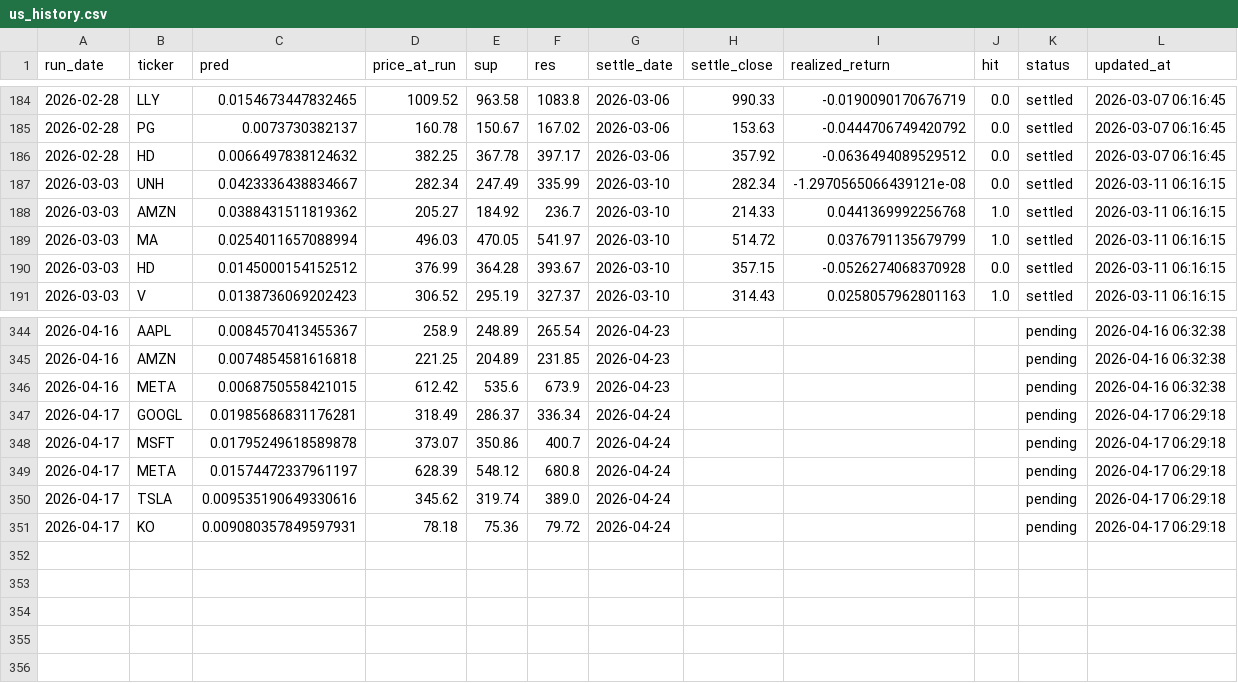
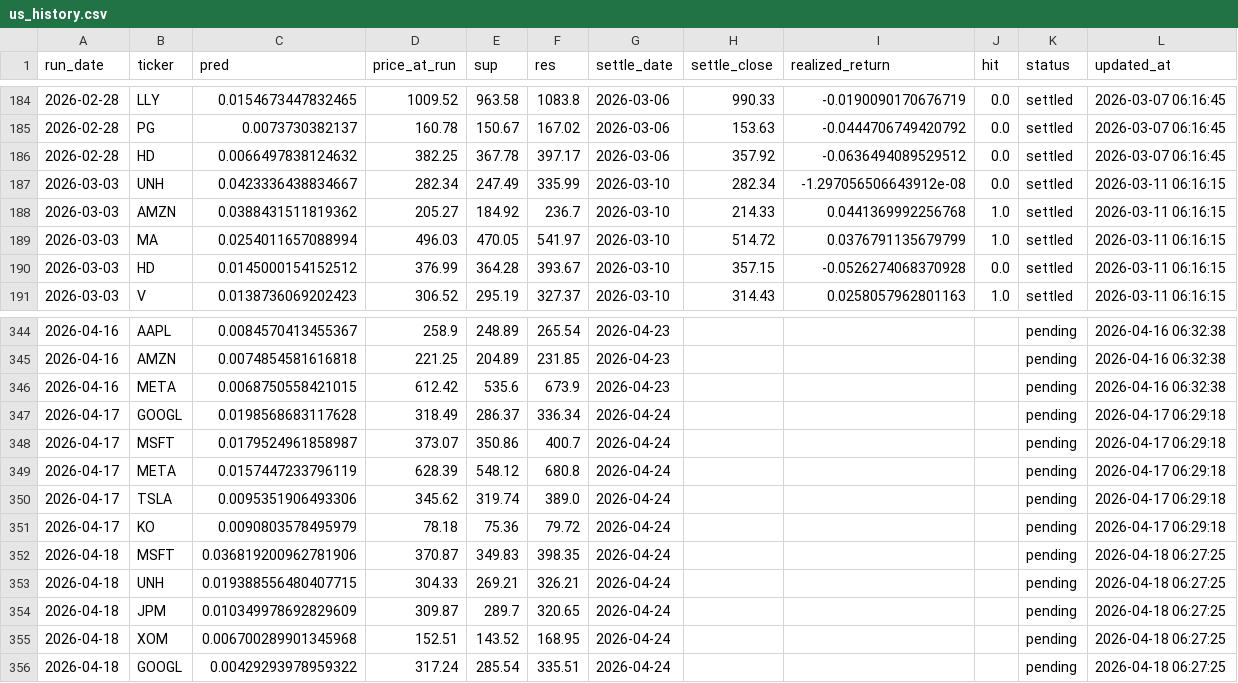
Before and after one commit to chehao0221/US-stock-ai, a CSV file: us_history.csv, drawn as a sheet; only a part is shown, gaps mark what is left out; the diff covers the shown part only.

```diff
--- a/us_history.csv
+++ b/us_history.csv
@@ -186,3 +186,3 @@
 2026-02-28,HD,0.0066497838124632,382.25,367.78,397.17,2026-03-06,357.92,-0.0636494089529512,0.0,settled,2026-03-07 06:16:45
-2026-03-03,UNH,0.0423336438834667,282.34,247.49,335.99,2026-03-10,282.34,-1.2970565066439121e-08,0.0,settled,2026-03-11 06:16:15
+2026-03-03,UNH,0.0423336438834667,282.34,247.49,335.99,2026-03-10,282.34,-1.297056506643912e-08,0.0,settled,2026-03-11 06:16:15
 2026-03-03,AMZN,0.0388431511819362,205.27,184.92,236.7,2026-03-10,214.33,0.0441369992256768,1.0,settled,2026-03-11 06:16:15
@@ -346,6 +346,11 @@
 2026-04-16,META,0.0068750558421015,612.42,535.6,673.9,2026-04-23,,,,pending,2026-04-16 06:32:38
-2026-04-17,GOOGL,0.01985686831176281,318.49,286.37,336.34,2026-04-24,,,,pending,2026-04-17 06:29:18
-2026-04-17,MSFT,0.01795249618589878,373.07,350.86,400.7,2026-04-24,,,,pending,2026-04-17 06:29:18
-2026-04-17,META,0.01574472337961197,628.39,548.12,680.8,2026-04-24,,,,pending,2026-04-17 06:29:18
-2026-04-17,TSLA,0.009535190649330616,345.62,319.74,389.0,2026-04-24,,,,pending,2026-04-17 06:29:18
-2026-04-17,KO,0.009080357849597931,78.18,75.36,79.72,2026-04-24,,,,pending,2026-04-17 06:29:18
+2026-04-17,GOOGL,0.0198568683117628,318.49,286.37,336.34,2026-04-24,,,,pending,2026-04-17 06:29:18
+2026-04-17,MSFT,0.0179524961858987,373.07,350.86,400.7,2026-04-24,,,,pending,2026-04-17 06:29:18
+2026-04-17,META,0.0157447233796119,628.39,548.12,680.8,2026-04-24,,,,pending,2026-04-17 06:29:18
+2026-04-17,TSLA,0.0095351906493306,345.62,319.74,389.0,2026-04-24,,,,pending,2026-04-17 06:29:18
+2026-04-17,KO,0.0090803578495979,78.18,75.36,79.72,2026-04-24,,,,pending,2026-04-17 06:29:18
+2026-04-18,MSFT,0.036819200962781906,370.87,349.83,398.35,2026-04-24,,,,pending,2026-04-18 06:27:25
+2026-04-18,UNH,0.019388556480407715,304.33,269.21,326.21,2026-04-24,,,,pending,2026-04-18 06:27:25
+2026-04-18,JPM,0.010349978692829609,309.87,289.7,320.65,2026-04-24,,,,pending,2026-04-18 06:27:25
+2026-04-18,XOM,0.006700289901345968,152.51,143.52,168.95,2026-04-24,,,,pending,2026-04-18 06:27:25
+2026-04-18,GOOGL,0.00429293978959322,317.24,285.54,335.51,2026-04-24,,,,pending,2026-04-18 06:27:25
```
Also changed, not shown: 55 edited cells elsewhere in this file.
